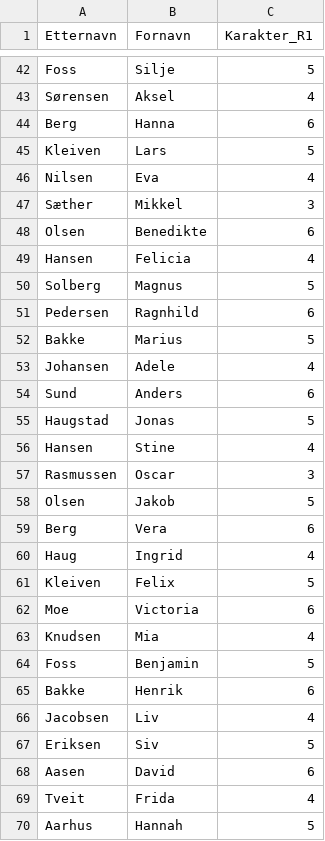
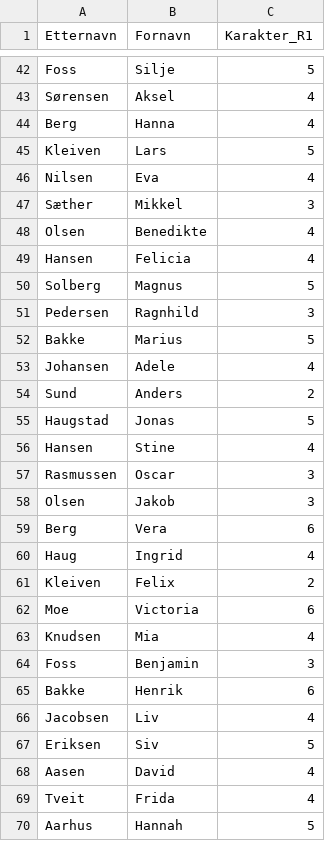
Before and after one commit to Retro74/Smidig_programmering, a CSV file: Runde2/2.2_Tupler og ordbøker/standpunktskarakterer_R1.csv, drawn as a sheet; only a part is shown, gaps mark what is left out; the diff covers the shown part only.

```diff
--- a/Runde2/2.2_Tupler og ordbøker/standpunktskarakterer_R1.csv
+++ b/Runde2/2.2_Tupler og ordbøker/standpunktskarakterer_R1.csv
@@ -43,3 +43,3 @@ Foss,Silje,5
 Sørensen,Aksel,4
-Berg,Hanna,6
+Berg,Hanna,4
 Kleiven,Lars,5
@@ -47,9 +47,9 @@ Nilsen,Eva,4
 Sæther,Mikkel,3
-Olsen,Benedikte,6
+Olsen,Benedikte,4
 Hansen,Felicia,4
 Solberg,Magnus,5
-Pedersen,Ragnhild,6
+Pedersen,Ragnhild,3
 Bakke,Marius,5
 Johansen,Adele,4
-Sund,Anders,6
+Sund,Anders,2
 Haugstad,Jonas,5
@@ -57,9 +57,9 @@ Hansen,Stine,4
 Rasmussen,Oscar,3
-Olsen,Jakob,5
+Olsen,Jakob,3
 Berg,Vera,6
 Haug,Ingrid,4
-Kleiven,Felix,5
+Kleiven,Felix,2
 Moe,Victoria,6
 Knudsen,Mia,4
-Foss,Benjamin,5
+Foss,Benjamin,3
 Bakke,Henrik,6
@@ -67,3 +67,3 @@ Jacobsen,Liv,4
 Eriksen,Siv,5
-Aasen,David,6
+Aasen,David,4
 Tveit,Frida,4
```
Also changed, not shown: 21 edited cells elsewhere in this file, 1 other file.
